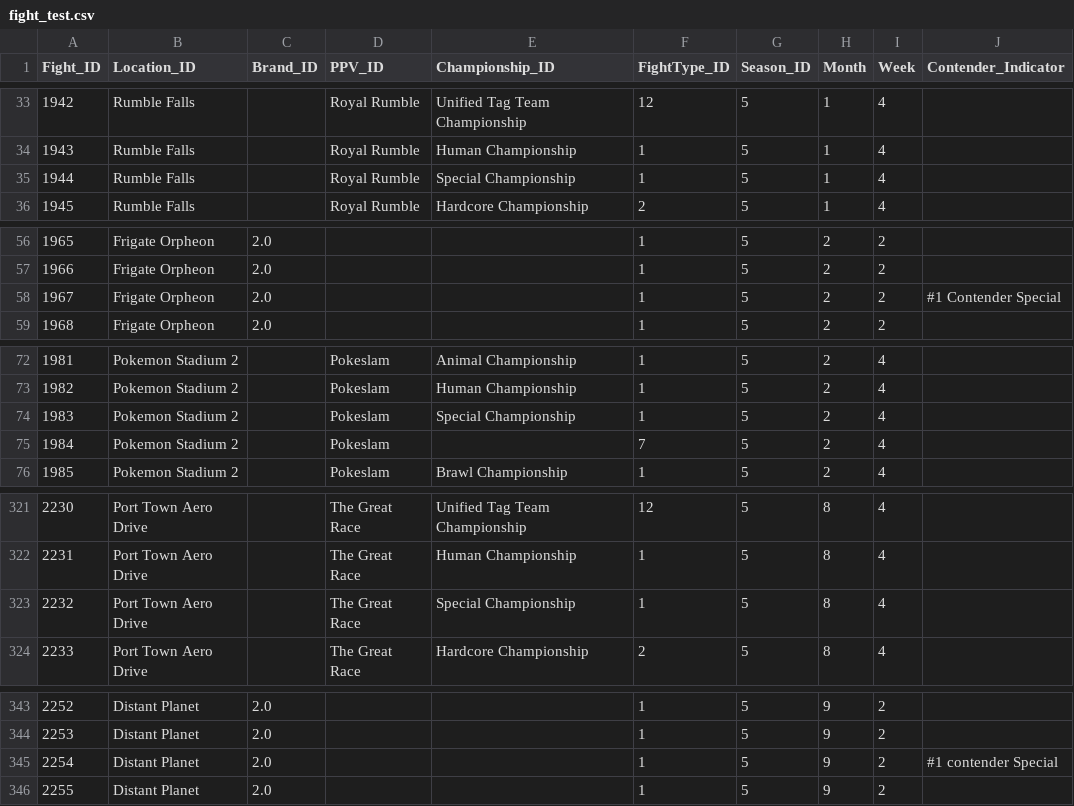
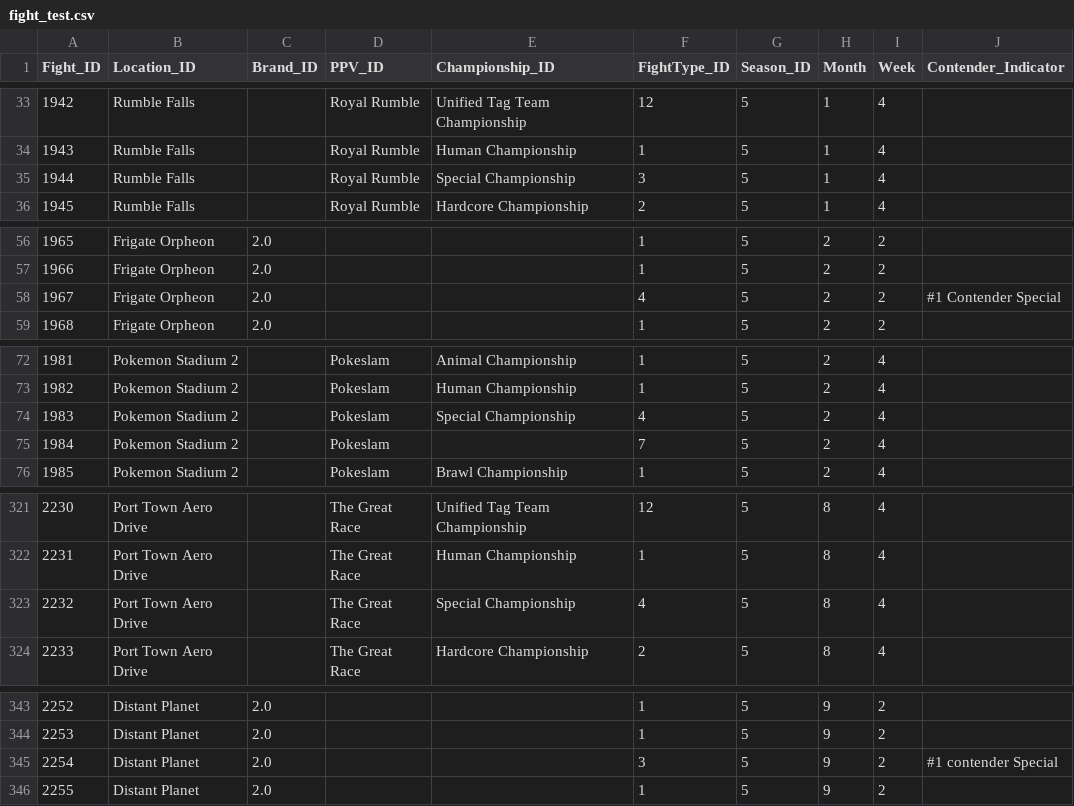
Before and after one commit to ianpeck/sbparser, a CSV file: fight_test.csv, drawn as a sheet; only a part is shown, gaps mark what is left out; the diff covers the shown part only.

Commit message:
fight type changes

```diff
--- a/fight_test.csv
+++ b/fight_test.csv
@@ -34,3 +34,3 @@ Fight_ID,Location_ID,Brand_ID,PPV_ID,Championship_ID,FightType_ID,Season_ID,Mont
 1943,Rumble Falls,,Royal Rumble,Human Championship,1,5,1,4,
-1944,Rumble Falls,,Royal Rumble,Special Championship,1,5,1,4,
+1944,Rumble Falls,,Royal Rumble,Special Championship,3,5,1,4,
 1945,Rumble Falls,,Royal Rumble,Hardcore Championship,2,5,1,4,
@@ -57,3 +57,3 @@ Fight_ID,Location_ID,Brand_ID,PPV_ID,Championship_ID,FightType_ID,Season_ID,Mont
 1966,Frigate Orpheon,2.0,,,1,5,2,2,
-1967,Frigate Orpheon,2.0,,,1,5,2,2,#1 Contender Special
+1967,Frigate Orpheon,2.0,,,4,5,2,2,#1 Contender Special
 1968,Frigate Orpheon,2.0,,,1,5,2,2,
@@ -73,3 +73,3 @@ Fight_ID,Location_ID,Brand_ID,PPV_ID,Championship_ID,FightType_ID,Season_ID,Mont
 1982,Pokemon Stadium 2,,Pokeslam,Human Championship,1,5,2,4,
-1983,Pokemon Stadium 2,,Pokeslam,Special Championship,1,5,2,4,
+1983,Pokemon Stadium 2,,Pokeslam,Special Championship,4,5,2,4,
 1984,Pokemon Stadium 2,,Pokeslam,,7,5,2,4,
@@ -322,3 +322,3 @@ Fight_ID,Location_ID,Brand_ID,PPV_ID,Championship_ID,FightType_ID,Season_ID,Mont
 2231,Port Town Aero Drive,,The Great Race,Human Championship,1,5,8,4,
-2232,Port Town Aero Drive,,The Great Race,Special Championship,1,5,8,4,
+2232,Port Town Aero Drive,,The Great Race,Special Championship,4,5,8,4,
 2233,Port Town Aero Drive,,The Great Race,Hardcore Championship,2,5,8,4,
@@ -344,3 +344,3 @@ Fight_ID,Location_ID,Brand_ID,PPV_ID,Championship_ID,FightType_ID,Season_ID,Mont
 2253,Distant Planet,2.0,,,1,5,9,2,
-2254,Distant Planet,2.0,,,1,5,9,2,#1 contender Special
+2254,Distant Planet,2.0,,,3,5,9,2,#1 contender Special
 2255,Distant Planet,2.0,,,1,5,9,2,
```
Also changed, not shown: 11 edited cells elsewhere in this file, 1 other file.
